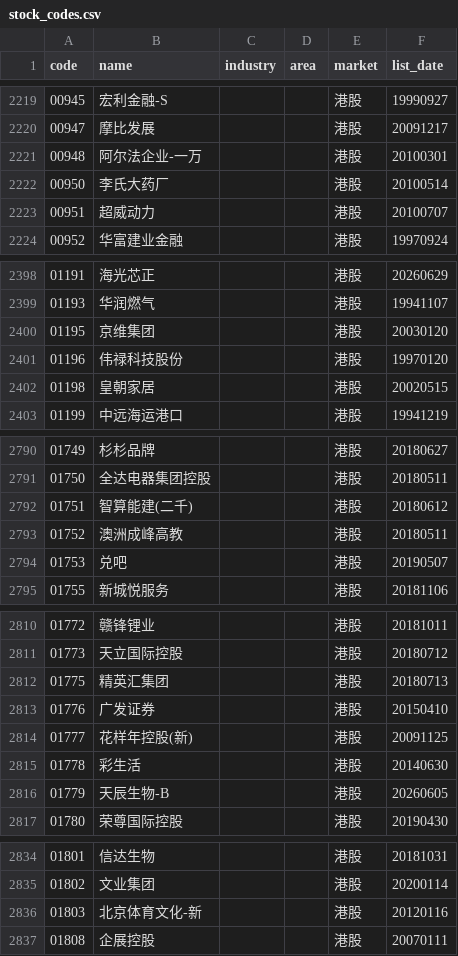
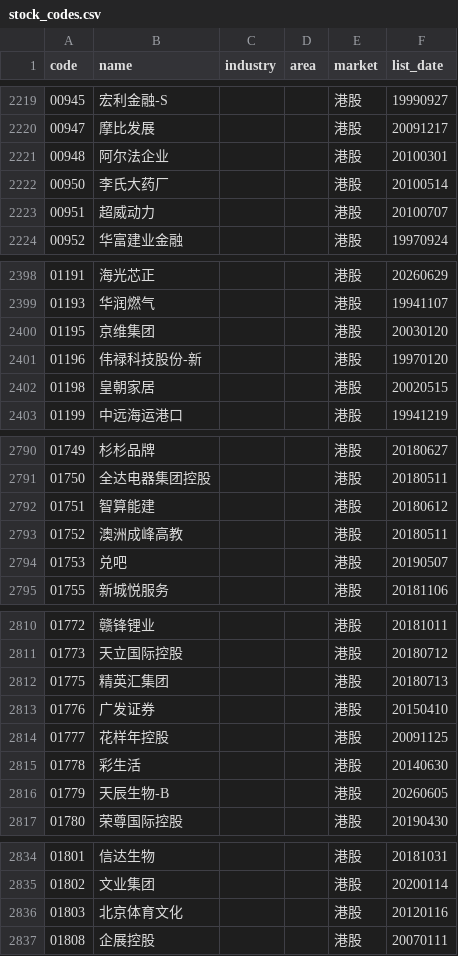
Before and after one commit to BIGKUANG/Vibe-Research, a CSV file: frontend/src/data/stock_codes.csv, drawn as a sheet; only a part is shown, gaps mark what is left out; the diff covers the shown part only.

```diff
--- a/frontend/src/data/stock_codes.csv
+++ b/frontend/src/data/stock_codes.csv
@@ -2220,3 +2220,3 @@ code,name,industry,area,market,list_date
 00947,摩比发展,,,港股,20091217
-00948,阿尔法企业-一万,,,港股,20100301
+00948,阿尔法企业,,,港股,20100301
 00950,李氏大药厂,,,港股,20100514
@@ -2400,3 +2400,3 @@ code,name,industry,area,market,list_date
 01195,京维集团,,,港股,20030120
-01196,伟禄科技股份,,,港股,19970120
+01196,伟禄科技股份-新,,,港股,19970120
 01198,皇朝家居,,,港股,20020515
@@ -2791,3 +2791,3 @@ code,name,industry,area,market,list_date
 01750,全达电器集团控股,,,港股,20180511
-01751,智算能建(二千),,,港股,20180612
+01751,智算能建,,,港股,20180612
 01752,澳洲成峰高教,,,港股,20180511
@@ -2813,3 +2813,3 @@ code,name,industry,area,market,list_date
 01776,广发证券,,,港股,20150410
-01777,花样年控股(新),,,港股,20091125
+01777,花样年控股,,,港股,20091125
 01778,彩生活,,,港股,20140630
@@ -2835,3 +2835,3 @@ code,name,industry,area,market,list_date
 01802,文业集团,,,港股,20200114
-01803,北京体育文化-新,,,港股,20120116
+01803,北京体育文化,,,港股,20120116
 01808,企展控股,,,港股,20070111
```
Also changed, not shown: 6 added rows and 9 edited cells elsewhere in this file, 20 other files.
